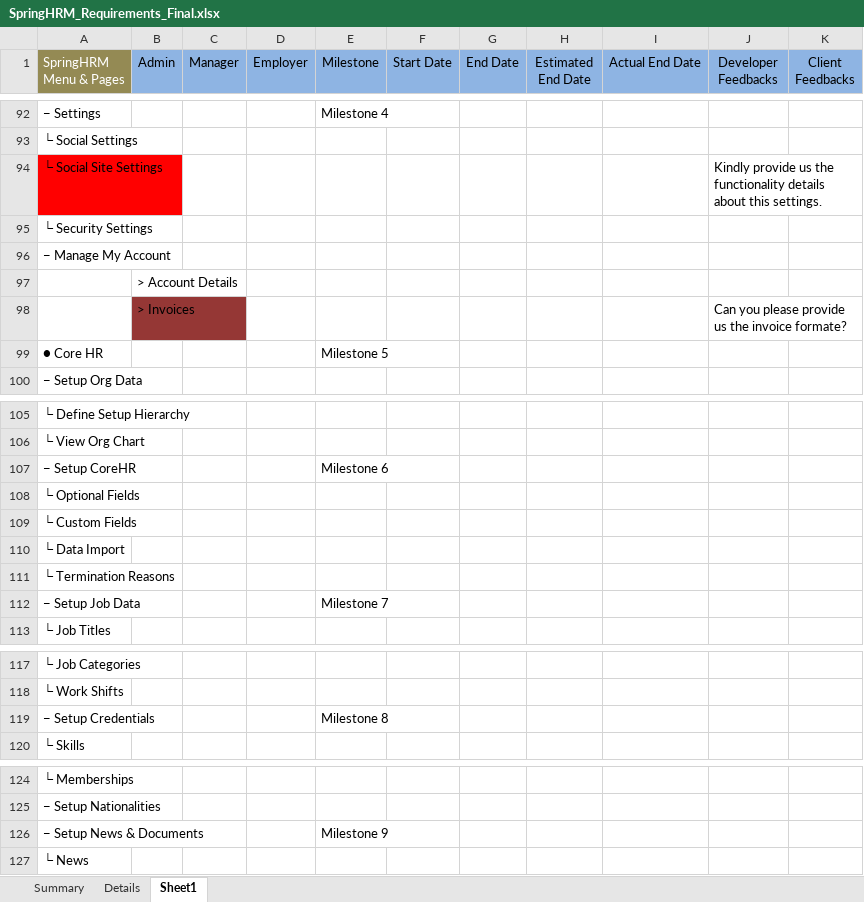
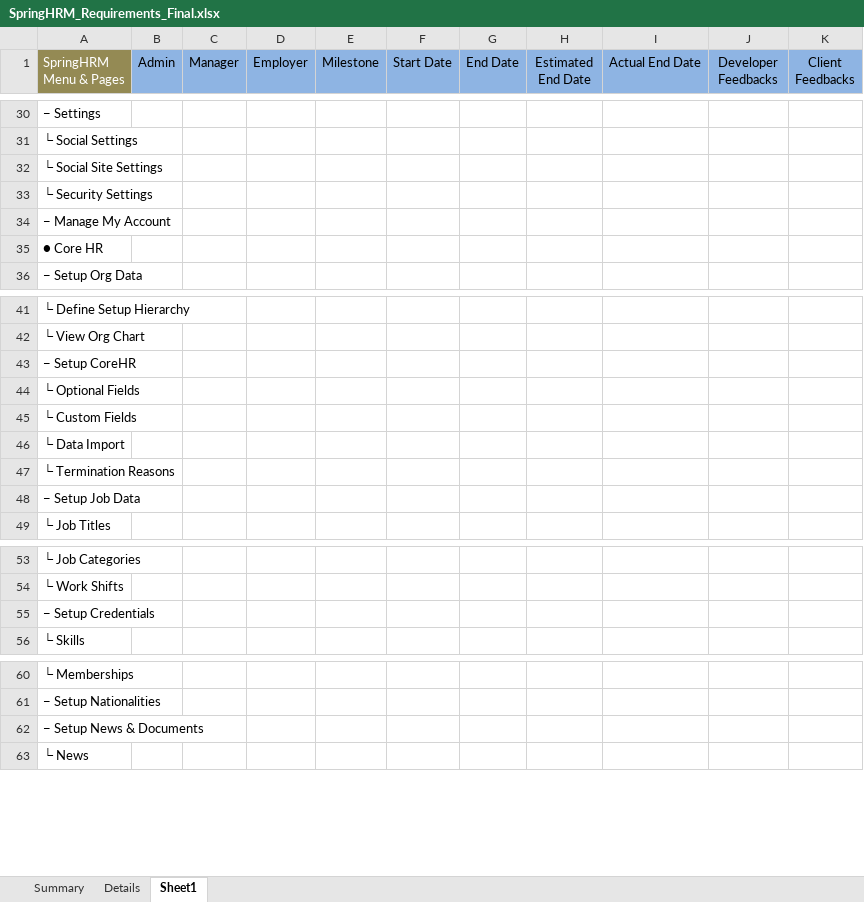
Before and after one commit to ushasuhasoft/HRMs, an Excel workbook: dustbin/SpringHRM_Requirements_Final.xlsx, sheet Sheet1, drawn as a sheet; only a part is shown, gaps mark what is left out; values as stored, in another font and other column widths than the file's, no borders; removed rows and columns are numbered as before the commit, all else as after; the diff covers the shown part only; the diff names each change by its address in the sheet, - before the commit and + after, or states it on an @@ line.

```diff
--- a/dustbin/SpringHRM_Requirements_Final.xlsx (sheet Sheet1)
+++ b/dustbin/SpringHRM_Requirements_Final.xlsx (sheet Sheet1)
-E30 (Milestone): Milestone 4
+E30 (Milestone): (empty)
-A32 fill: #FF0000
+A32 fill: none
-J32 (Developer Feedbacks): Kindly provide us the functionality details about this settings.
+J32 (Developer Feedbacks): (empty)
-row 97:  | > Account Details
-row 98:  | > Invoices |  |  |  |  |  |  |  | Can you please provide us the invoice formate?
-E35 (Milestone): Milestone 5
+E35 (Milestone): (empty)
-E43 (Milestone): Milestone 6
+E43 (Milestone): (empty)
-E48 (Milestone): Milestone 7
+E48 (Milestone): (empty)
-E55 (Milestone): Milestone 8
+E55 (Milestone): (empty)
-E62 (Milestone): Milestone 9
+E62 (Milestone): (empty)
```
Also changed, not shown: 1 added row, 63 removed rows, 20 edited cells and cell formats elsewhere in this sheet.
